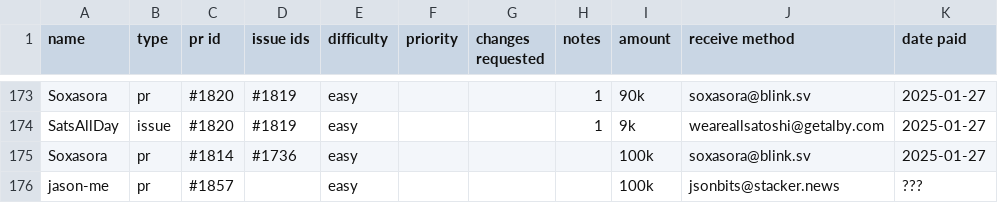
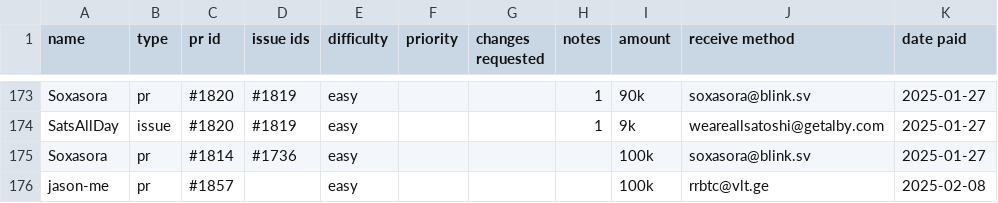
Before and after one commit to stashernews/stasher-news, a CSV file: awards.csv, drawn as a sheet; only a part is shown, gaps mark what is left out.

Commit message:
Update awards.csv

```diff
--- a/awards.csv
+++ b/awards.csv
@@ -175,2 +175,2 @@ SatsAllDay,issue,#1820,#1819,easy,,,1,9k,weareallsatoshi@getalby.com,2025-01-27
 Soxasora,pr,#1814,#1736,easy,,,,100k,soxasora@blink.sv,2025-01-27
-jason-me,pr,#1857,,easy,,,,100k,jsonbits@stacker.news,???
+jason-me,pr,#1857,,easy,,,,100k,rrbtc@vlt.ge,2025-02-08
```
